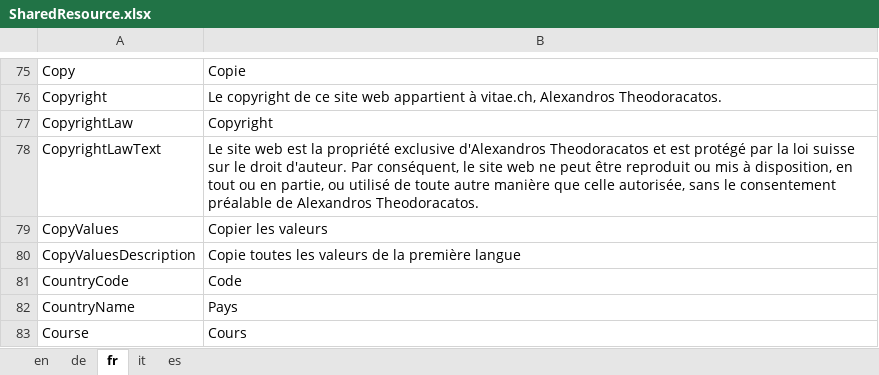
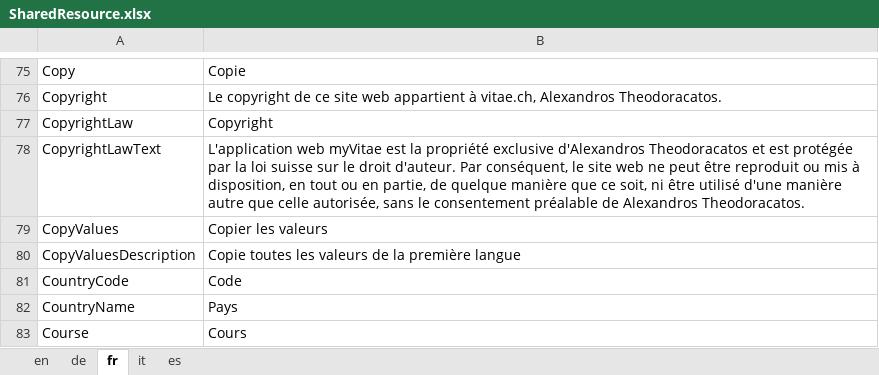
Before and after one commit to theodoracatos/vitae, an Excel workbook: Vitae/Library/Resources/SharedResource.xlsx, sheet fr, drawn as a sheet; only a part is shown, gaps mark what is left out; values as stored, in another font and other column widths than the file's, no borders; the diff covers the shown part only; the diff names each change by its address in the sheet, - before the commit and + after, or states it on an @@ line.

```diff
--- a/Vitae/Library/Resources/SharedResource.xlsx (sheet fr)
+++ b/Vitae/Library/Resources/SharedResource.xlsx (sheet fr)
-B78: Le site web est la propriété exclusive d'Alexandros Theodoracatos et est protégé par la loi suisse sur le droit d'auteur. Par conséquent, le site web ne peut être reproduit ou mis à disposition, en tout ou en partie, ou utilisé de toute autre manière que celle…
+B78: L'application web myVitae est la propriété exclusive d'Alexandros Theodoracatos et est protégée par la loi suisse sur le droit d'auteur. Par conséquent, le site web ne peut être reproduit ou mis à disposition, en tout ou en partie, de quelque manière que ce soit, ni être utilisé d'une manière autre que celle…
```
Also changed, not shown: 2 edited cells elsewhere in this sheet, sheet de, sheet en, sheet it, sheet es, 13 other files.
